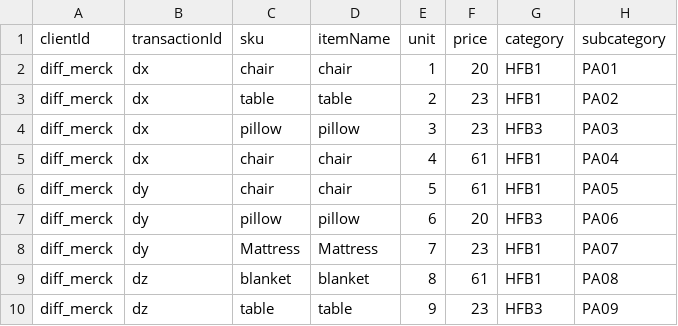
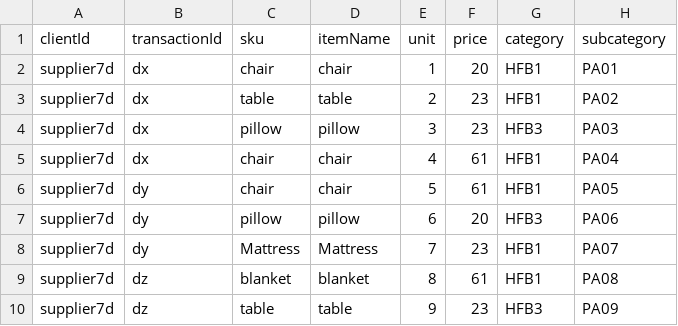
Before and after one commit to Mukund0206/csvpublic, a CSV file: typeFour.csv, drawn as a sheet.

Commit message:
Add files via upload

```diff
--- a/typeFour.csv
+++ b/typeFour.csv
@@ -1,10 +1,10 @@
 "clientId","transactionId","sku","itemName","unit","price","category","subcategory"
-"diff_merck","dx","chair","chair",1,20,"HFB1","PA01"
-"diff_merck","dx","table","table",2,23,"HFB1","PA02"
-"diff_merck","dx","pillow","pillow",3,23,"HFB3","PA03"
-"diff_merck","dx","chair","chair",4,61,"HFB1","PA04"
-"diff_merck","dy","chair","chair",5,61,"HFB1","PA05"
-"diff_merck","dy","pillow","pillow",6,20,"HFB3","PA06"
-"diff_merck","dy","Mattress","Mattress",7,23,"HFB1","PA07"
-"diff_merck","dz","blanket","blanket",8,61,"HFB1","PA08"
-"diff_merck","dz","table","table",9,23,"HFB3","PA09"
+"supplier7d","dx","chair","chair",1,20,"HFB1","PA01"
+"supplier7d","dx","table","table",2,23,"HFB1","PA02"
+"supplier7d","dx","pillow","pillow",3,23,"HFB3","PA03"
+"supplier7d","dx","chair","chair",4,61,"HFB1","PA04"
+"supplier7d","dy","chair","chair",5,61,"HFB1","PA05"
+"supplier7d","dy","pillow","pillow",6,20,"HFB3","PA06"
+"supplier7d","dy","Mattress","Mattress",7,23,"HFB1","PA07"
+"supplier7d","dz","blanket","blanket",8,61,"HFB1","PA08"
+"supplier7d","dz","table","table",9,23,"HFB3","PA09"
```
